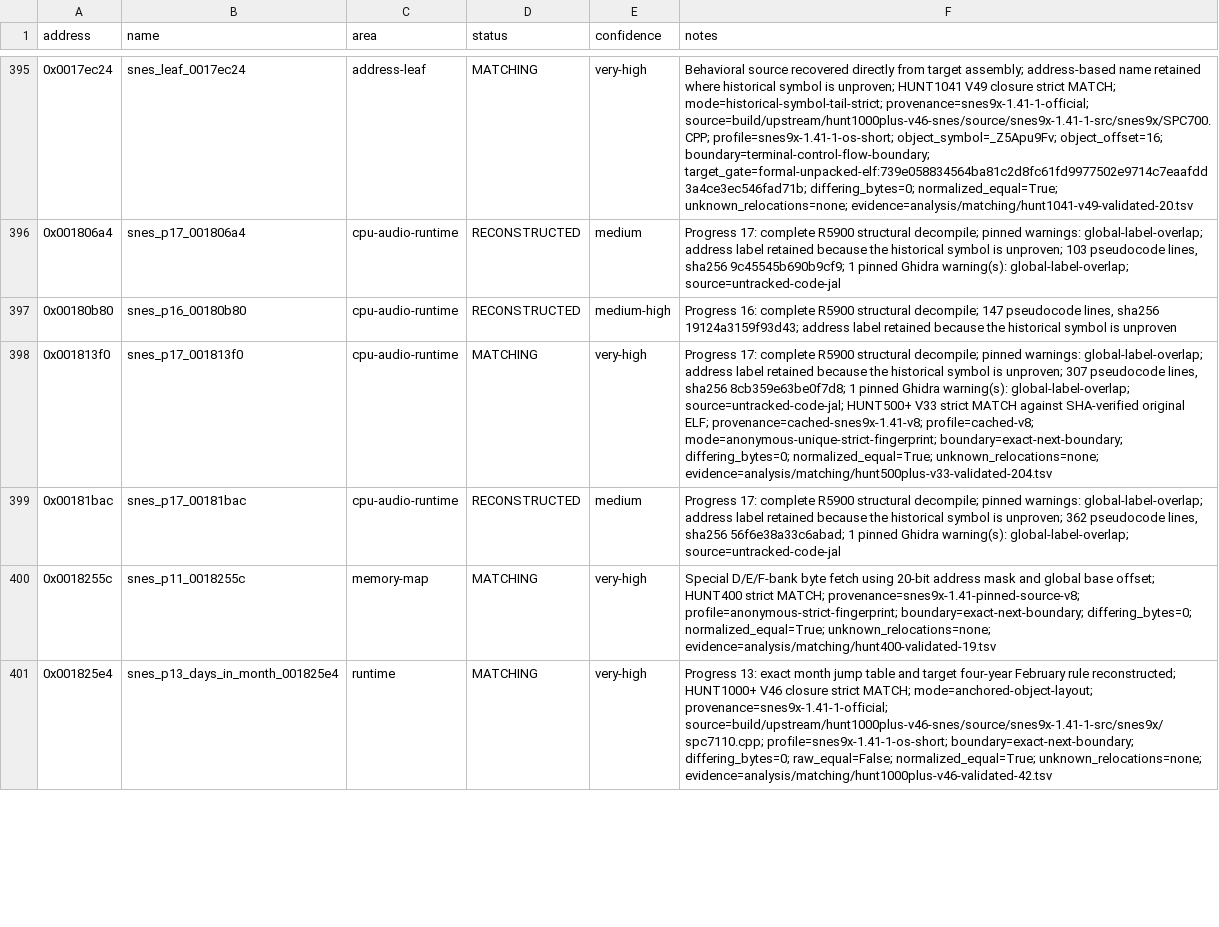
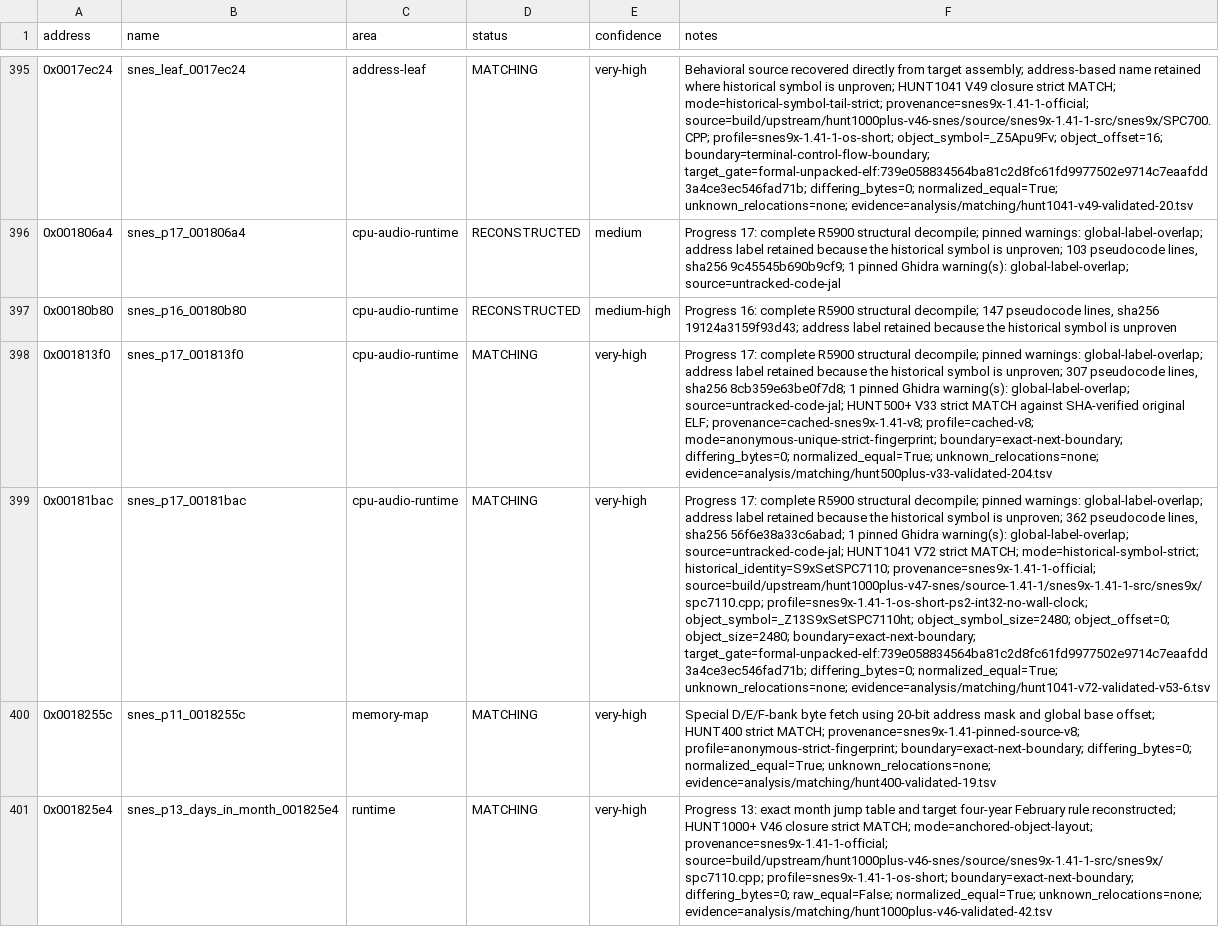
Before and after one commit to ReyFxck/SNESstation-Decomp, a CSV file: analysis/progress_targets.csv, drawn as a sheet; only a part is shown, gaps mark what is left out; the diff covers the shown part only; the diff names each change by its address in the sheet, - before the commit and + after, or states it on an @@ line.

Commit message:
Promote six recovered V53 matches

```diff
--- a/analysis/progress_targets.csv
+++ b/analysis/progress_targets.csv
-D399 (status): RECONSTRUCTED
+D399 (status): MATCHING
-E399 (confidence): medium
+E399 (confidence): very-high
-F399 (notes): …warning(s): global-label-overlap; source=untracked-code-jal
+F399 (notes): …warning(s): global-label-overlap; source=untracked-code-jal; HUNT1041 V72 strict MATCH; mode=historical-symbol-strict; historical_identity=S9xSetSPC7110; provenance=snes9x-1.41-1-official; source=build/upstream/hunt1000plus-v47-snes/source-1.41-1/snes9x-1.41-1-src/snes9x/spc7110.cpp; profile=snes9x-1.41-1-os-short-ps2-int32-no-wall-clock; object_symbol=_Z13S9xSetSPC7110ht; object_symbol_size=2480; object_offset=0; object_size=2480; boundary=exact-next-boundary; target_gate=formal-unpacked-elf:739e058834564ba81c2d8fc61fd9977502e9714c7eaafdd3a4ce3ec546fad71b; differing_bytes=0; normalized_equal=True; unknown_relocations=none; evidence=analysis/matching/hunt1041-v72-validated-v53-6.tsv
```
Also changed, not shown: 15 edited cells elsewhere in this file, analysis/source_readiness.csv, analysis/symbols.csv, 20 other files.
